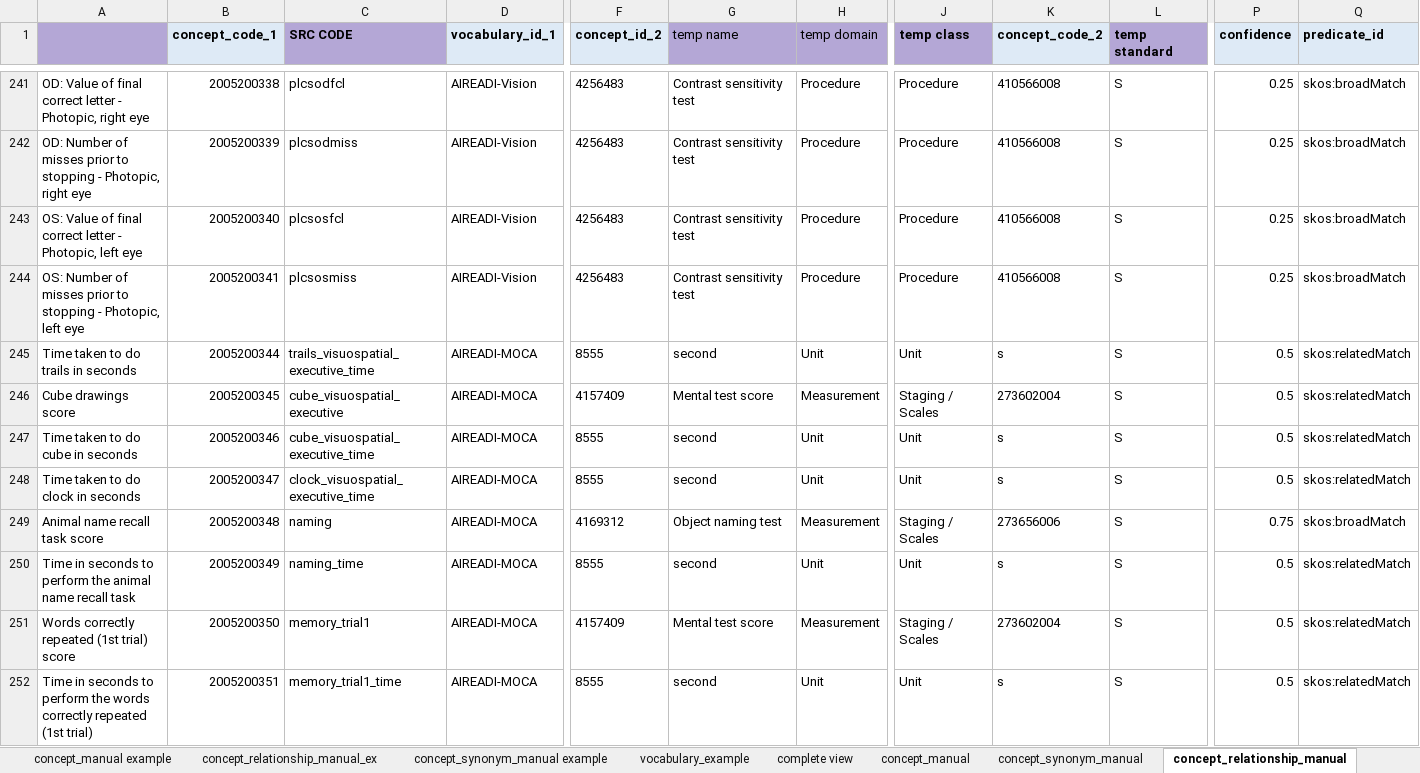
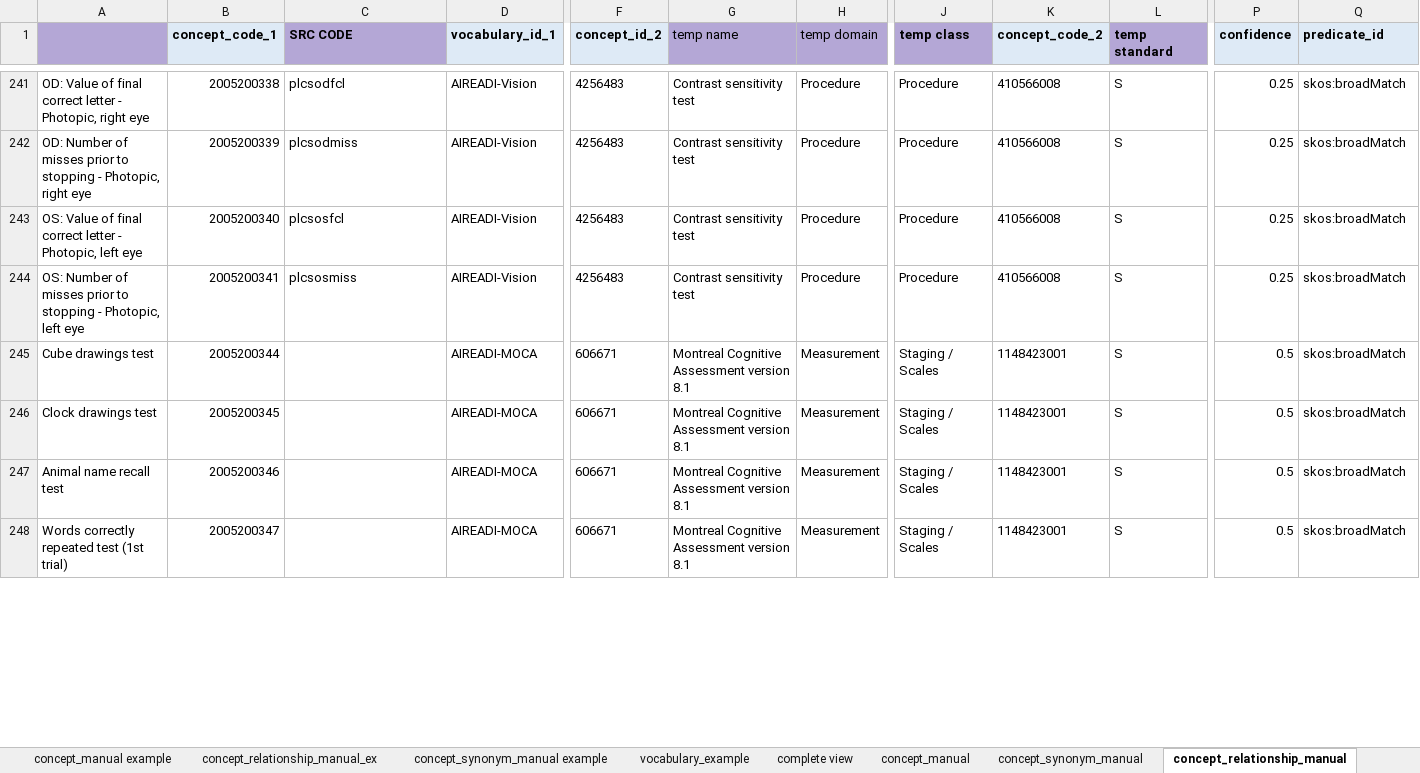
Before and after one commit to AI-READI/DataElementMaps, an Excel workbook: AIREADi_OMOP_Vocabulary_Request/template_4_adding_vocabulary-2.xlsx, sheet concept_relationship_manual, drawn as a sheet; only a part is shown, gaps mark what is left out; values as stored, in another font and other column widths than the file's, no borders; charts and pictures and conditional formats not drawn; removed rows and columns are numbered as before the commit, all else as after; rows hold the shown columns only; the diff covers the shown part only; the diff names each change by its address in the sheet, - before the commit and + after, or states it on an @@ line.

Commit message:
MoCA vocab request update

```diff
--- a/AIREADi_OMOP_Vocabulary_Request/template_4_adding_vocabulary-2.xlsx (sheet concept_relationship_manual)
+++ b/AIREADi_OMOP_Vocabulary_Request/template_4_adding_vocabulary-2.xlsx (sheet concept_relationship_manual)
-row 245: Time taken to do trails in seconds | 2005200344 | trails_visuospatial_executive_time | AIREADI-MOCA | 8555 | second | Unit | Unit | s | S | 0.5 | skos:relatedMatch
+row 245: Cube drawings test | 2005200344 |  | AIREADI-MOCA | 606671 | Montreal Cognitive Assessment version 8.1 | Measurement | Staging / Scales | 1148423001 | S | 0.5 | skos:broadMatch
-A246: Cube drawings score
+A246: Clock drawings test
-C246 (SRC CODE): cube_visuospatial_executive
+C246 (SRC CODE): (empty)
-F246 (concept_id_2): 4157409
+F246 (concept_id_2): 606671
-G246 (temp name): Mental test score
+G246 (temp name): Montreal Cognitive Assessment version 8.1
-K246 (concept_code_2): 273602004
+K246 (concept_code_2): 1148423001
-Q246 (predicate_id): skos:relatedMatch
+Q246 (predicate_id): skos:broadMatch
-row 247: Time taken to do cube in seconds | 2005200346 | cube_visuospatial_executive_time | AIREADI-MOCA | 8555 | second | Unit | Unit | s | S | 0.5 | skos:relatedMatch
-row 248: Time taken to do clock in seconds | 2005200347 | clock_visuospatial_executive_time | AIREADI-MOCA | 8555 | second | Unit | Unit | s | S | 0.5 | skos:relatedMatch
-A247: Animal name recall task score
+A247: Animal name recall test
-B247 (concept_code_1): 2005200348
+B247 (concept_code_1): 2005200346
-C247 (SRC CODE): naming
+C247 (SRC CODE): (empty)
-F247 (concept_id_2): 4169312
+F247 (concept_id_2): 606671
-G247 (temp name): Object naming test
+G247 (temp name): Montreal Cognitive Assessment version 8.1
-K247 (concept_code_2): 273656006
+K247 (concept_code_2): 1148423001
-P247 (confidence): 0.75
+P247 (confidence): 0.5
-row 250: Time in seconds to perform the animal name recall task | 2005200349 | naming_time | AIREADI-MOCA | 8555 | second | Unit | Unit | s | S | 0.5 | skos:relatedMatch
-A248: Words correctly repeated (1st trial) score
+A248: Words correctly repeated test (1st trial)
-B248 (concept_code_1): 2005200350
+B248 (concept_code_1): 2005200347
-C248 (SRC CODE): memory_trial1
+C248 (SRC CODE): (empty)
-F248 (concept_id_2): 4157409
+F248 (concept_id_2): 606671
-G248 (temp name): Mental test score
+G248 (temp name): Montreal Cognitive Assessment version 8.1
-K248 (concept_code_2): 273602004
+K248 (concept_code_2): 1148423001
-Q248 (predicate_id): skos:relatedMatch
+Q248 (predicate_id): skos:broadMatch
-row 252: Time in seconds to perform the words correctly repeated (1st trial) | 2005200351 | memory_trial1_time | AIREADI-MOCA | 8555 | second | Unit | Unit | s | S | 0.5 | skos:relatedMatch
```
Also changed, not shown: 3 added rows, 11 removed rows and 49 edited cells elsewhere in this sheet, sheet concept_manual, 3 other files.
